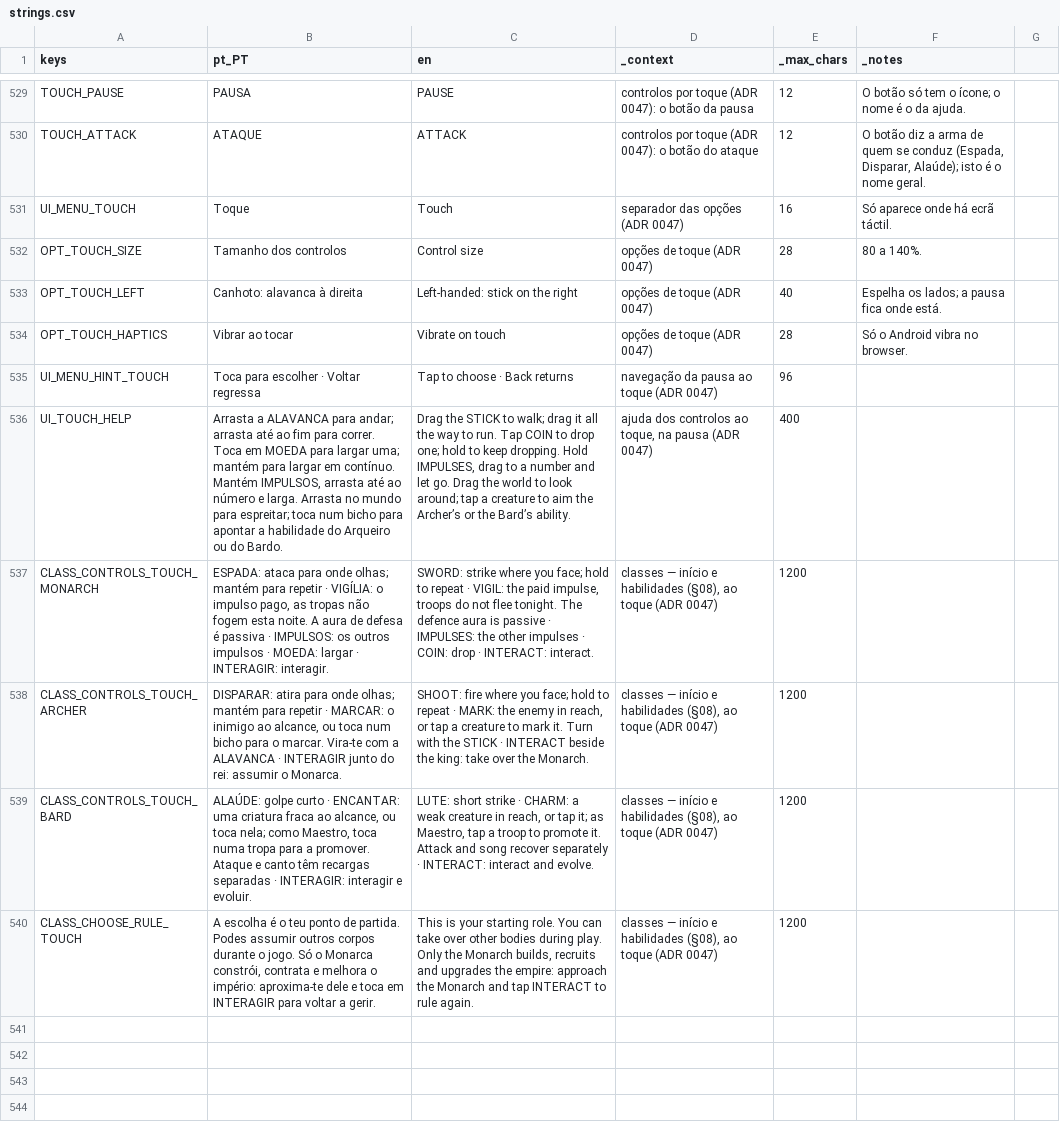
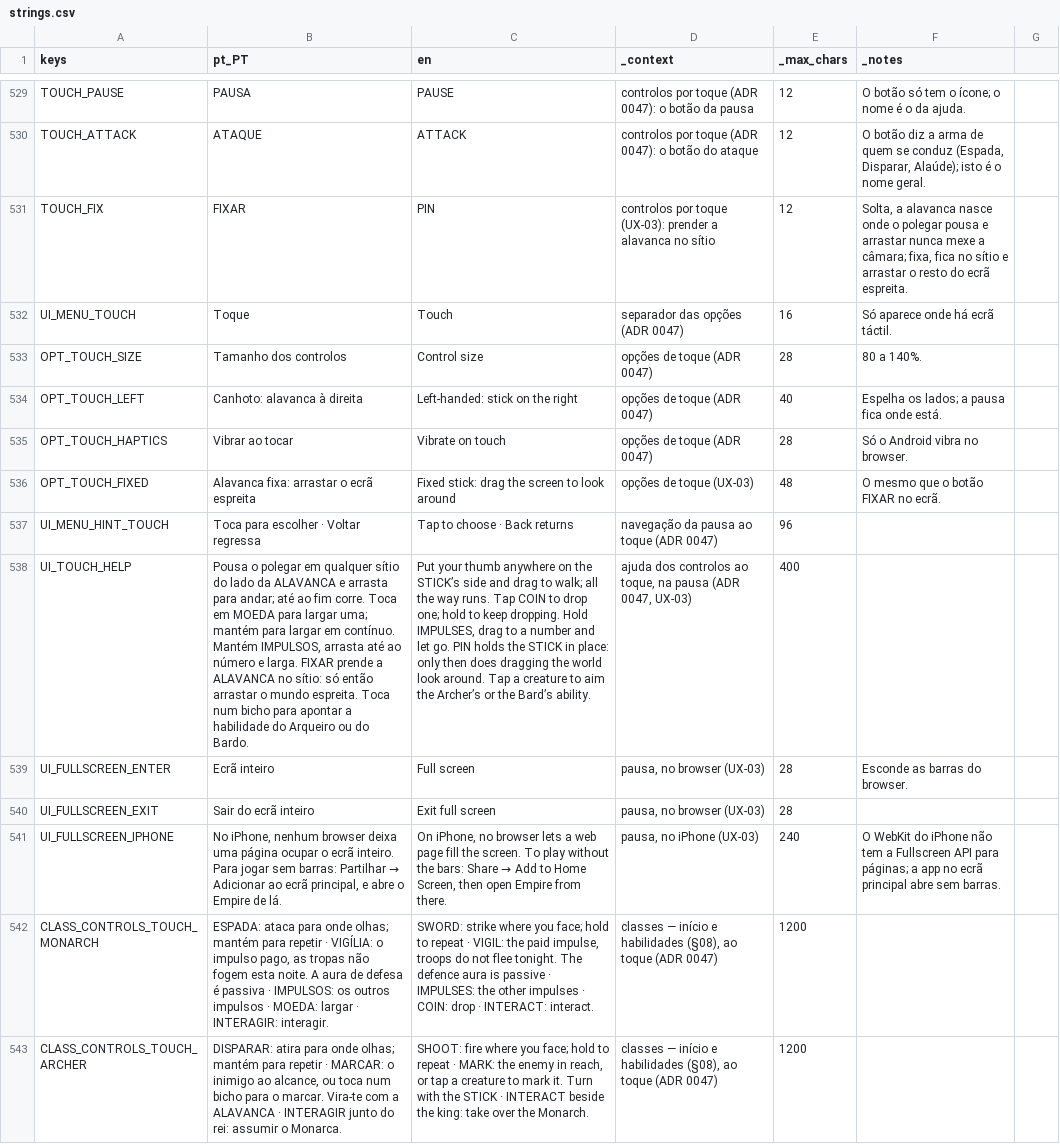
Before and after one commit to henriquecoding/empire, a CSV file: data/i18n/strings.csv, drawn as a sheet; only a part is shown, gaps mark what is left out; the shorter side is filled out with more unchanged rows; addresses are those after the commit; the diff names each change by its address in the sheet, - before the commit and + after, or states it on an @@ line.

```diff
--- a/data/i18n/strings.csv
+++ b/data/i18n/strings.csv
+row 531: TOUCH_FIX | FIXAR | PIN | controlos por toque (UX-03): prender a alavanca no sítio | 12 | Solta, a alavanca nasce onde o polegar pousa e arrastar nunca mexe a câmara; fixa, fica no sítio e arrastar o resto do ecrã espreita.
+row 536: OPT_TOUCH_FIXED | Alavanca fixa: arrastar o ecrã espreita | Fixed stick: drag the screen to look around | opções de toque (UX-03) | 48 | O mesmo que o botão FIXAR no ecrã.
-B538 (pt_PT): Arrasta a ALAVANCA para andar; arrasta até ao fim para correr. Toca em MOEDA para largar uma; mantém para largar em contínuo. Mantém IMPULSOS, arrasta até ao número e larga. Arrasta no mundo para espreitar; toca num bicho…
+B538 (pt_PT): Pousa o polegar em qualquer sítio do lado da ALAVANCA e arrasta para andar; até ao fim corre. Toca em MOEDA para largar uma; mantém para largar em contínuo. Mantém IMPULSOS, arrasta até ao número e larga. FIXAR prende a ALAVANCA no sítio: só então arrastar o mundo espreita. Toca num bicho…
-C538 (en): Drag the STICK to walk; drag it all the way to run. Tap COIN to drop one; hold to keep dropping. Hold IMPULSES, drag to a number and let go. Drag the world to look around; tap a creature…
+C538 (en): Put your thumb anywhere on the STICK’s side and drag to walk; all the way runs. Tap COIN to drop one; hold to keep dropping. Hold IMPULSES, drag to a number and let go. PIN holds the STICK in place: only then does dragging the world look around. Tap a creature…
-D538 (_context): …pausa (ADR 0047)
+D538 (_context): …pausa (ADR 0047, UX-03)
+row 539: UI_FULLSCREEN_ENTER | Ecrã inteiro | Full screen | pausa, no browser (UX-03) | 28 | Esconde as barras do browser.
+row 540: UI_FULLSCREEN_EXIT | Sair do ecrã inteiro | Exit full screen | pausa, no browser (UX-03) | 28
+row 541: UI_FULLSCREEN_IPHONE | No iPhone, nenhum browser deixa uma página ocupar o ecrã inteiro. Para jogar sem barras: Partilhar → Adicionar ao ecrã principal, e abre o Empire de lá. | On iPhone, no browser lets a web page fill the screen. To play without the bars: Share → Add to Home Screen, then open Empire from there. | pausa, no iPhone (UX-03) | 240 | O WebKit do iPhone não tem a Fullscreen API para páginas; a app no ecrã principal abre sem barras.
```
Also changed, not shown: 28 other files.
